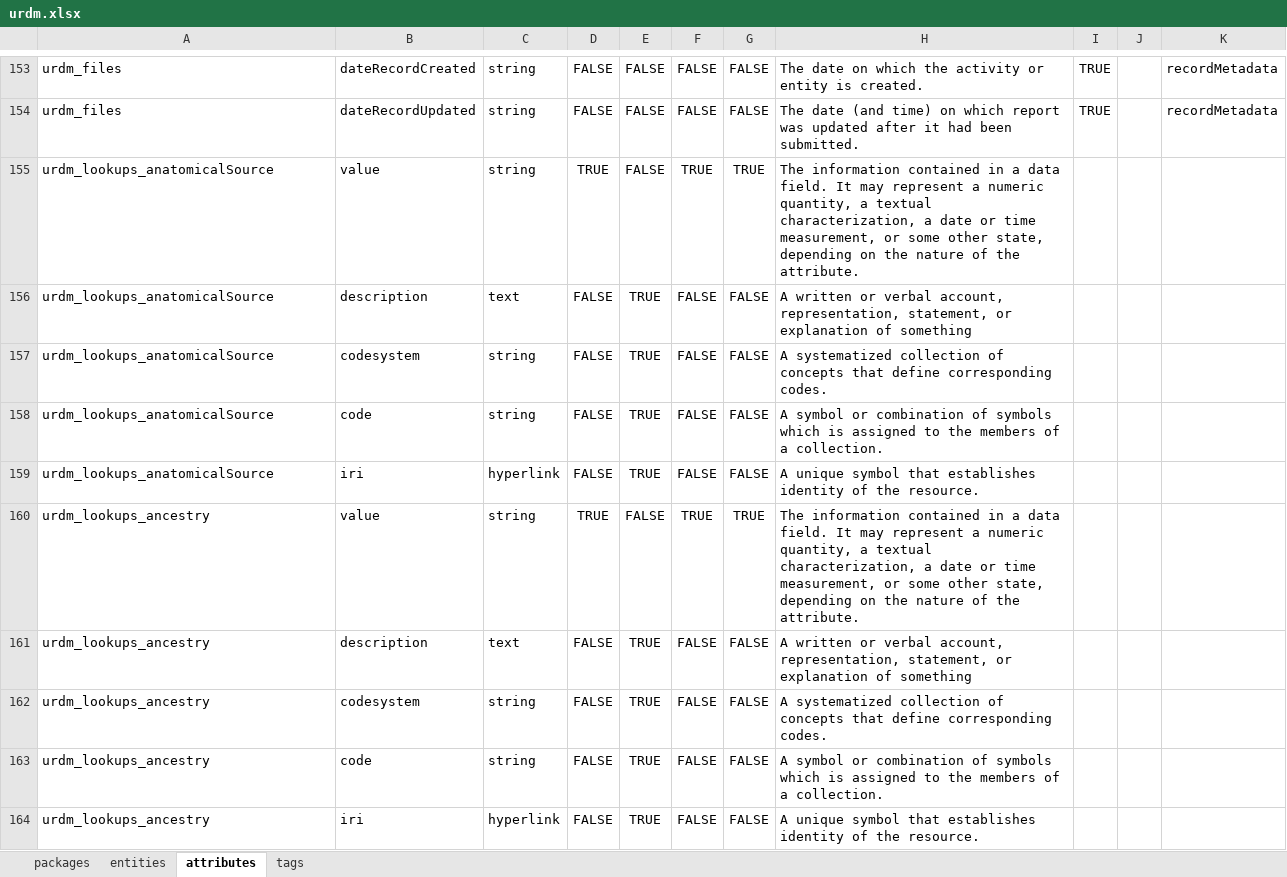
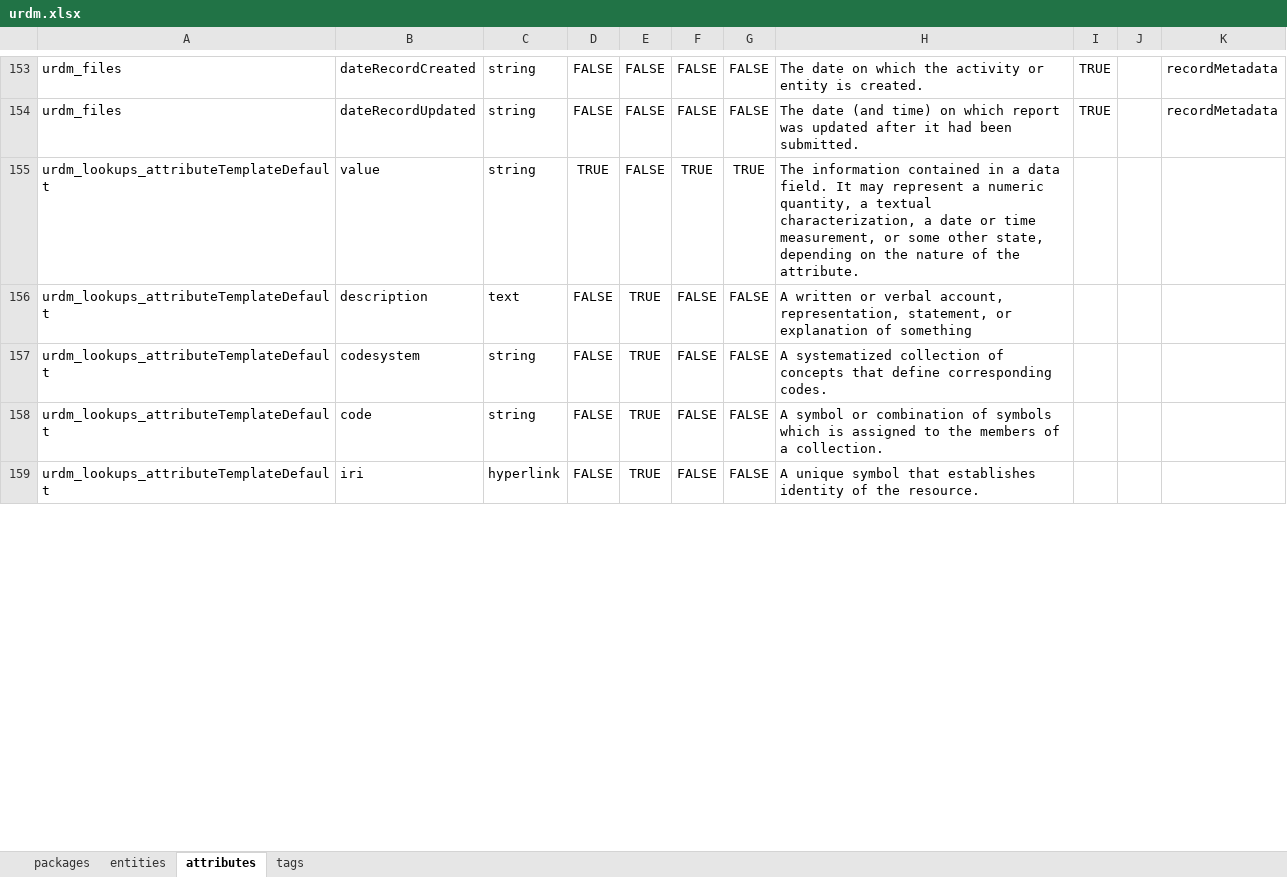
Before and after one commit to molgenis/rd-datamodel, an Excel workbook: emx/dist/urdm.xlsx, sheet attributes, drawn as a sheet; only a part is shown, gaps mark what is left out; values as stored, in another font and other column widths than the file's, no borders; the diff covers the shown part only; the diff names each change by its address in the sheet, - before the commit and + after, or states it on an @@ line.

```diff
--- a/emx/dist/urdm.xlsx (sheet attributes)
+++ b/emx/dist/urdm.xlsx (sheet attributes)
-A155:A159: urdm_lookups_anatomicalSource
+A155:A159: urdm_lookups_attributeTemplateDefault
-row 160: urdm_lookups_ancestry | value | string | TRUE | FALSE | TRUE | TRUE | The information contained in a data field. It may represent a numeric quantity, a textual characterization, a date or time measurement, or some other state, depending on the nature of the attribute.
-row 161: urdm_lookups_ancestry | description | text | FALSE | TRUE | FALSE | FALSE | A written or verbal account, representation, statement, or explanation of something
-row 162: urdm_lookups_ancestry | codesystem | string | FALSE | TRUE | FALSE | FALSE | A systematized collection of concepts that define corresponding codes.
-row 163: urdm_lookups_ancestry | code | string | FALSE | TRUE | FALSE | FALSE | A symbol or combination of symbols which is assigned to the members of a collection.
-row 164: urdm_lookups_ancestry | iri | hyperlink | FALSE | TRUE | FALSE | FALSE | A unique symbol that establishes identity of the resource.
```
Also changed, not shown: 40 removed rows and 13 edited cells elsewhere in this sheet, sheet entities, sheet tags, sheet packages, 3 other files.
